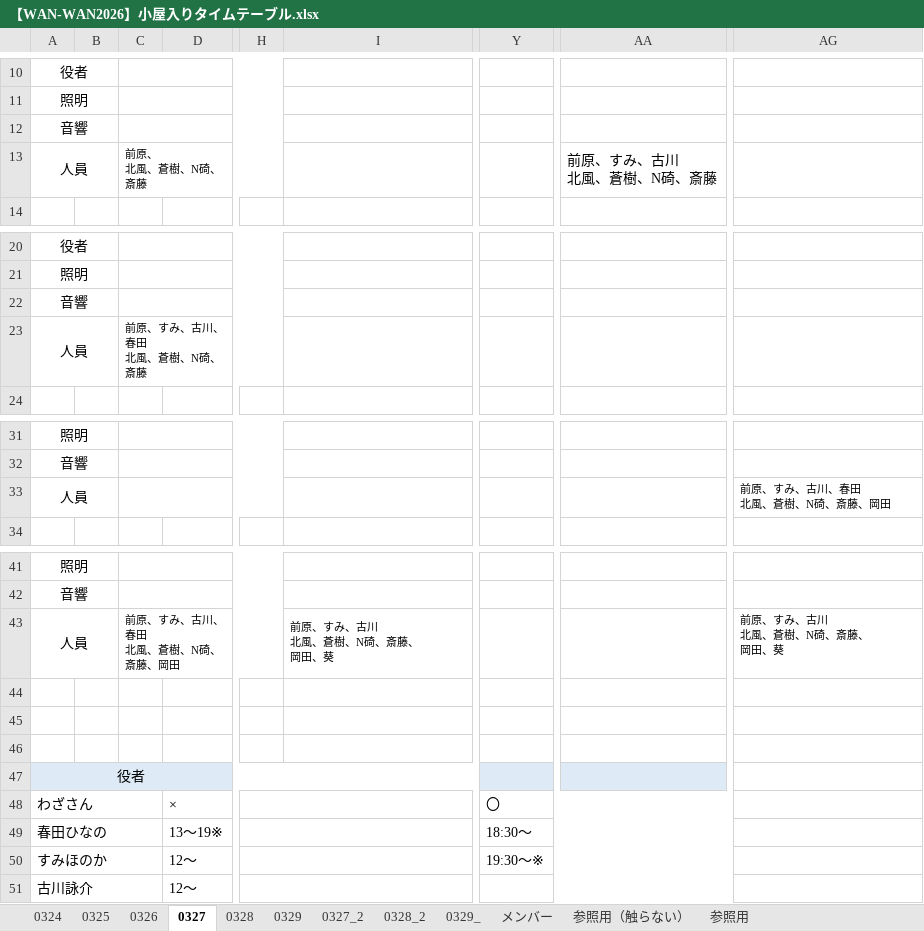
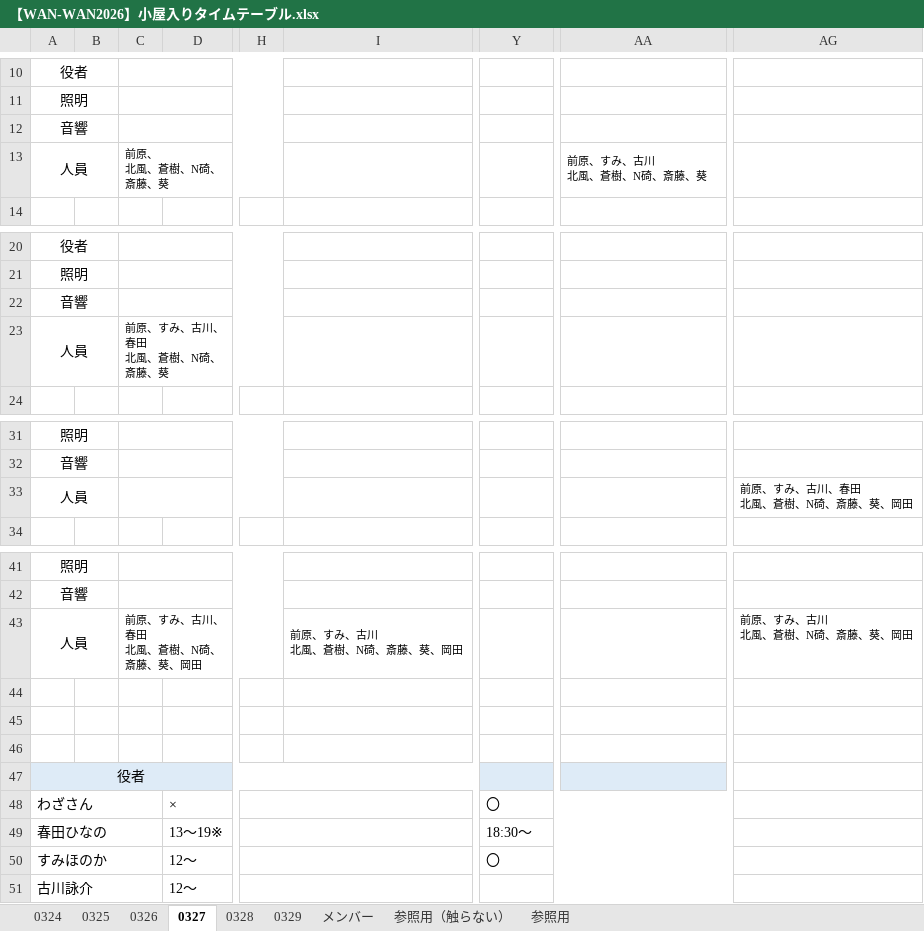
Before and after one commit to aokib7605/WAN-WAN-BOTAN-2026, an Excel workbook: 03.舞台監督/【WAN-WAN2026】小屋入りタイムテーブル.xlsx, sheet 0327, drawn as a sheet; only a part is shown, gaps mark what is left out; values as stored, in another font and other column widths than the file's, no borders; ↵ is a line break in a cell; the diff names each change by its address in the sheet, - before the commit and + after, or states it on an @@ line.

```diff
--- a/03.舞台監督/【WAN-WAN2026】小屋入りタイムテーブル.xlsx (sheet 0327)
+++ b/03.舞台監督/【WAN-WAN2026】小屋入りタイムテーブル.xlsx (sheet 0327)
-sheet tab: 0327_2
-sheet tab: 0328_2
-sheet tab: 0329_
-C13: 前原、 ↵ 北風、蒼樹、N碕、斎藤
+C13: 前原、 ↵ 北風、蒼樹、N碕、斎藤、葵
-AA13: 前原、すみ、古川 ↵ 北風、蒼樹、N碕、斎藤
+AA13: 前原、すみ、古川 ↵ 北風、蒼樹、N碕、斎藤、葵
@@ AA13 text size: smaller @@
-C23: 前原、すみ、古川、春田 ↵ 北風、蒼樹、N碕、斎藤
+C23: 前原、すみ、古川、春田 ↵ 北風、蒼樹、N碕、斎藤、葵
-AG33: 前原、すみ、古川、春田 ↵ 北風、蒼樹、N碕、斎藤、岡田
+AG33: 前原、すみ、古川、春田 ↵ 北風、蒼樹、N碕、斎藤、葵、岡田
-C43: 前原、すみ、古川、春田 ↵ 北風、蒼樹、N碕、斎藤、岡田
+C43: 前原、すみ、古川、春田 ↵ 北風、蒼樹、N碕、斎藤、葵、岡田
-I43: 前原、すみ、古川 ↵ 北風、蒼樹、N碕、斎藤、 ↵ 岡田、葵
+I43: 前原、すみ、古川 ↵ 北風、蒼樹、N碕、斎藤、葵、岡田
-AG43: 前原、すみ、古川 ↵ 北風、蒼樹、N碕、斎藤、 ↵ 岡田、葵
+AG43: 前原、すみ、古川 ↵ 北風、蒼樹、N碕、斎藤、葵、岡田
-Y50: 19:30～※
+Y50: 〇
```
Also changed, not shown: sheet 0324, sheet 0326, sheet 0325, sheet メンバー, charts or pictures, 3 other files.
